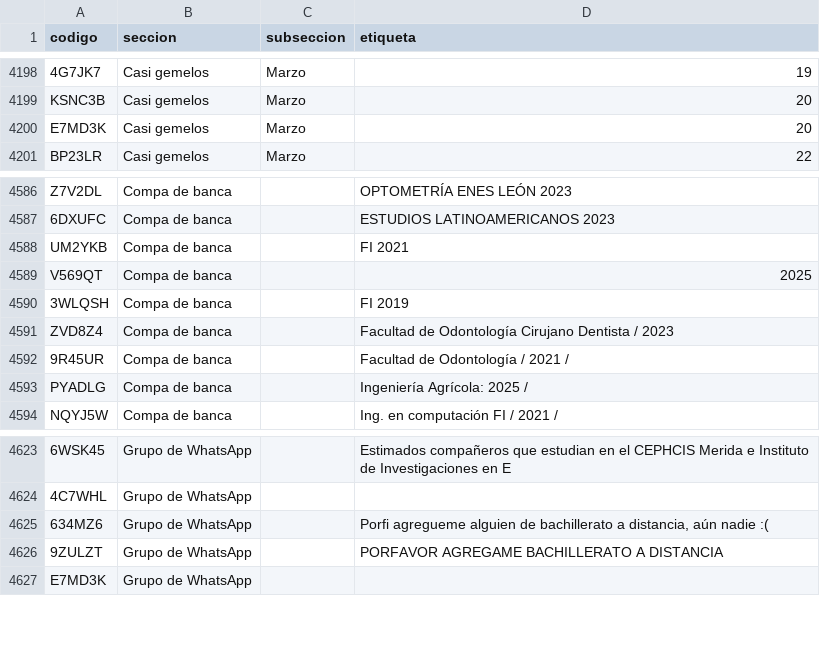
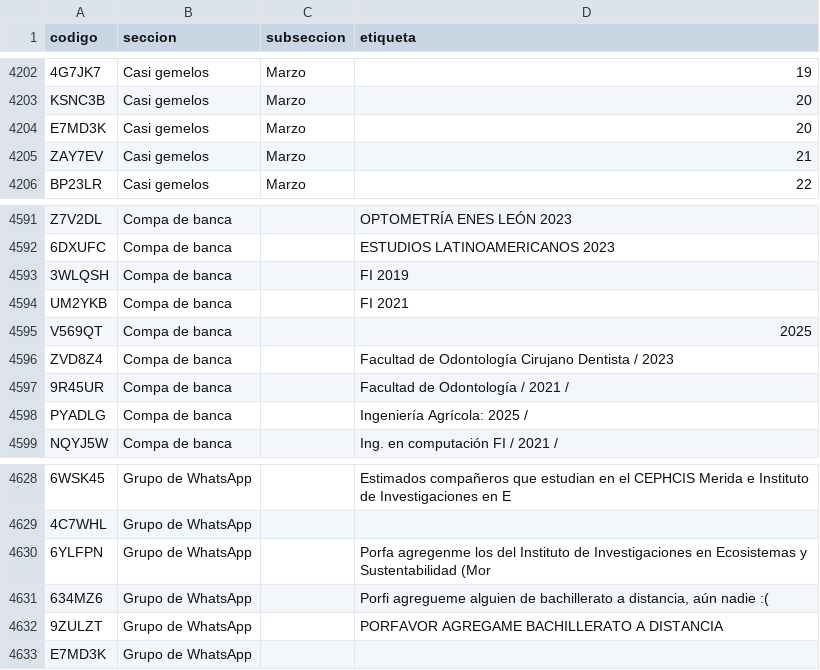
Before and after one commit to jaguarOR/espacio-unam-codigos, a CSV file: datos/codigos-doc.csv, drawn as a sheet; only a part is shown, gaps mark what is left out; the diff covers the shown part only; the diff names each change by its address in the sheet, - before the commit and + after, or states it on an @@ line.

```diff
--- a/datos/codigos-doc.csv
+++ b/datos/codigos-doc.csv
+row 4205: ZAY7EV | Casi gemelos | Marzo | 21
@@ row 4590 moved to row 4593: 3WLQSH @@
+row 4630: 6YLFPN | Grupo de WhatsApp |  | Porfa agregenme los del Instituto de Investigaciones en Ecosistemas y Sustentabilidad (Mor
```
Also changed, not shown: 5 added rows and 1 removed row elsewhere in this file, 8 other files.
